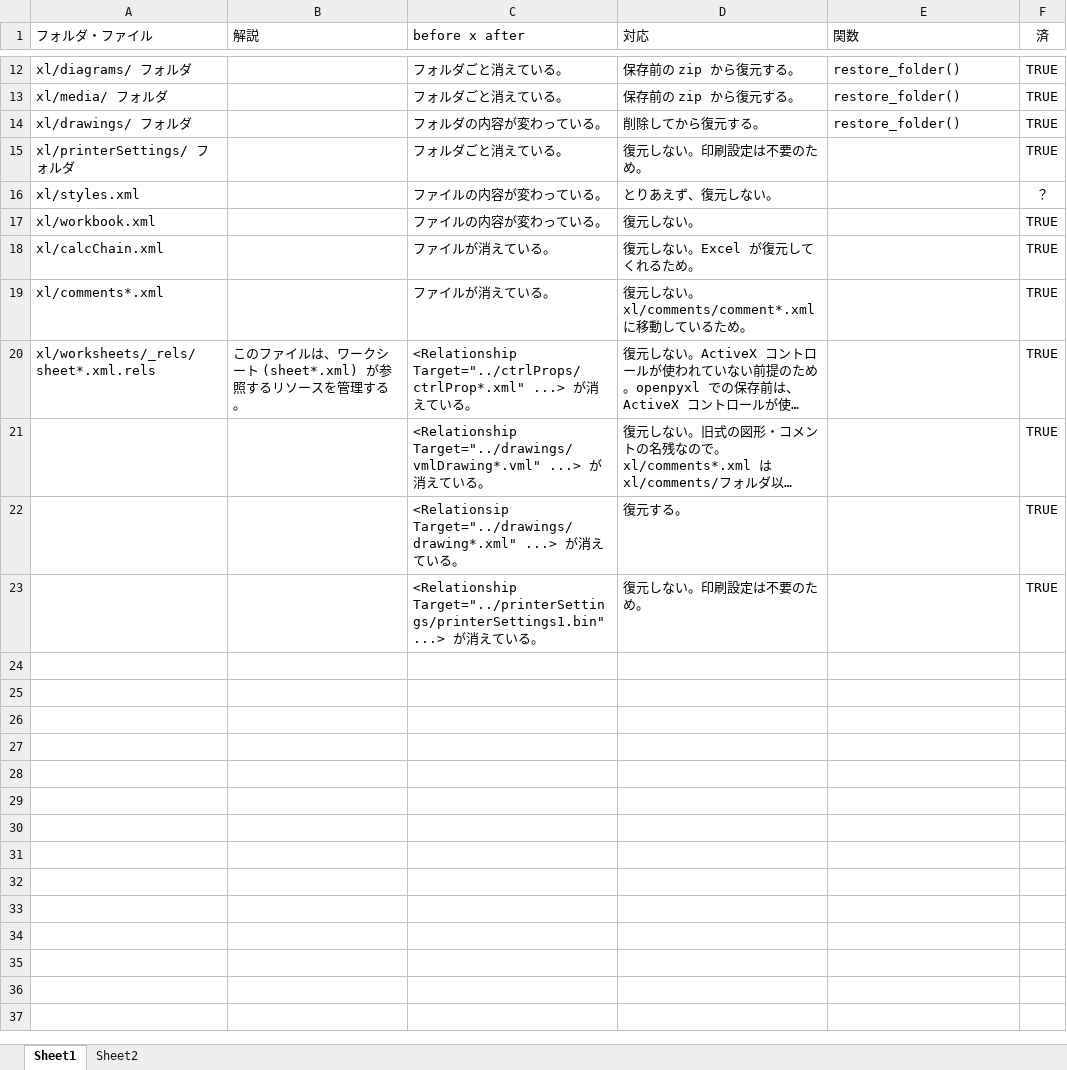
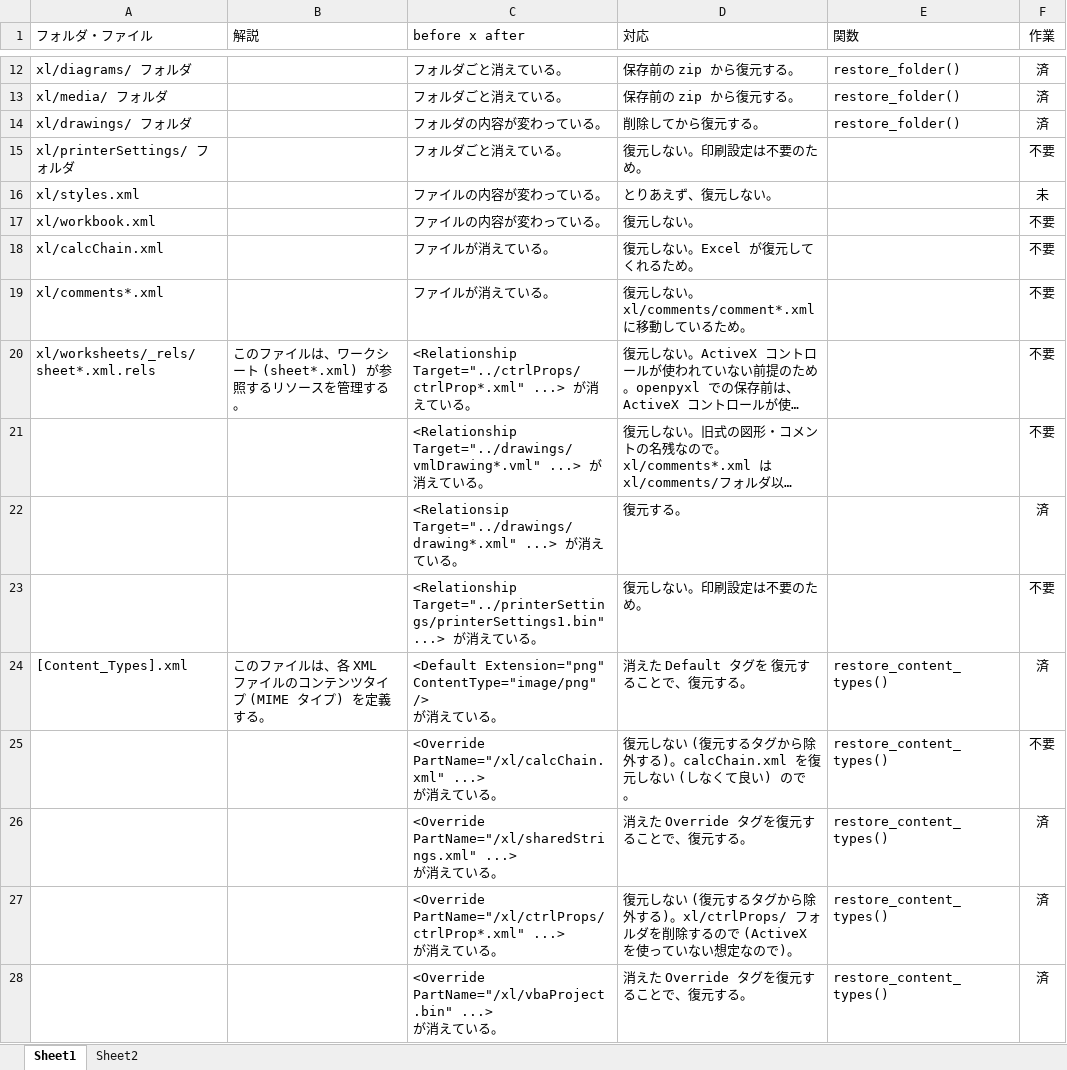
Before and after one commit to satamame/openpyxl-drawing, an Excel workbook: 考察/比較と対応.xlsx, sheet Sheet1, drawn as a sheet; only a part is shown, gaps mark what is left out; long unchanged cells end in …; values as stored, in another font and other column widths than the file's, no borders; conditional formats not drawn; ↵ is a line break in a cell; the diff covers the shown part only; the diff names each change by its address in the sheet, - before the commit and + after, or states it on an @@ line.

Commit message:
add: docProps/app.xml の復元, xl/ctrlProps/ フォルダの削除。

```diff
--- a/考察/比較と対応.xlsx (sheet Sheet1)
+++ b/考察/比較と対応.xlsx (sheet Sheet1)
-F1: 済
+F1: 作業
-F12:F14 (作業): TRUE
+F12:F14 (作業): 済
-F15 (作業): TRUE
+F15 (作業): 不要
-F16 (作業): ？
+F16 (作業): 未
-F17:F21 (作業): TRUE
+F17:F21 (作業): 不要
-F22 (作業): TRUE
+F22 (作業): 済
-F23 (作業): TRUE
+F23 (作業): 不要
+row 24: [Content_Types].xml | このファイルは、各 XML ファイルのコンテンツタイプ (MIME タイプ) を定義する。 | <Default Extension="png" ContentType="image/png" /> ↵ が消えている。 | 消えた Default タグを 復元することで、復元する。 | restore_content_types() | 済
+row 25:  |  | <Override PartName="/xl/calcChain.xml" ...> ↵ が消えている。 | 復元しない (復元するタグから除外する)。calcChain.xml を復元しない (しなくて良い) ので。 | restore_content_types() | 不要
+row 26:  |  | <Override PartName="/xl/sharedStrings.xml" ...> ↵ が消えている。 | 消えた Override タグを復元することで、復元する。 | restore_content_types() | 済
+row 27:  |  | <Override PartName="/xl/ctrlProps/ctrlProp*.xml" ...> ↵ が消えている。 | 復元しない (復元するタグから除外する)。xl/ctrlProps/ フォルダを削除するので (ActiveX を使っていない想定なので)。 | restore_content_types() | 済
+row 28:  |  | <Override PartName="/xl/vbaProject.bin" ...> ↵ が消えている。 | 消えた Override タグを復元することで、復元する。 | restore_content_types() | 済
```
Also changed, not shown: 7 added rows, 6 removed rows and 4 edited cells elsewhere in this sheet, 4 other files.
